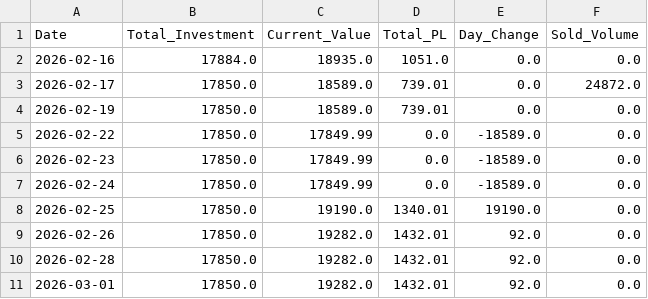
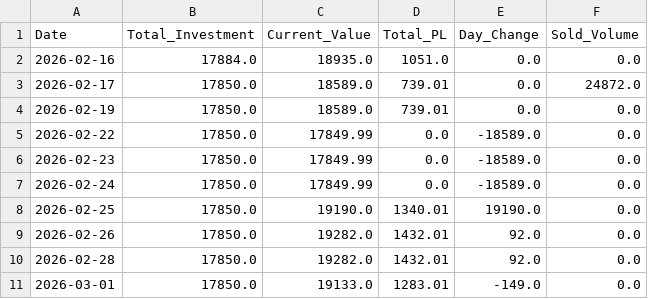
Before and after one commit to Jagdishsah/Neon_Backend, a CSV file: wealth.csv, drawn as a sheet.

Commit message:
Update wealth.csv

```diff
--- a/wealth.csv
+++ b/wealth.csv
@@ -10,2 +10,2 @@ Date,Total_Investment,Current_Value,Total_PL,Day_Change,Sold_Volume
 2026-02-28,17850.0,19282.0,1432.01,92.0,0.0
-2026-03-01,17850.0,19282.0,1432.01,92.0,0.0
+2026-03-01,17850.0,19133.0,1283.01,-149.0,0.0
```
